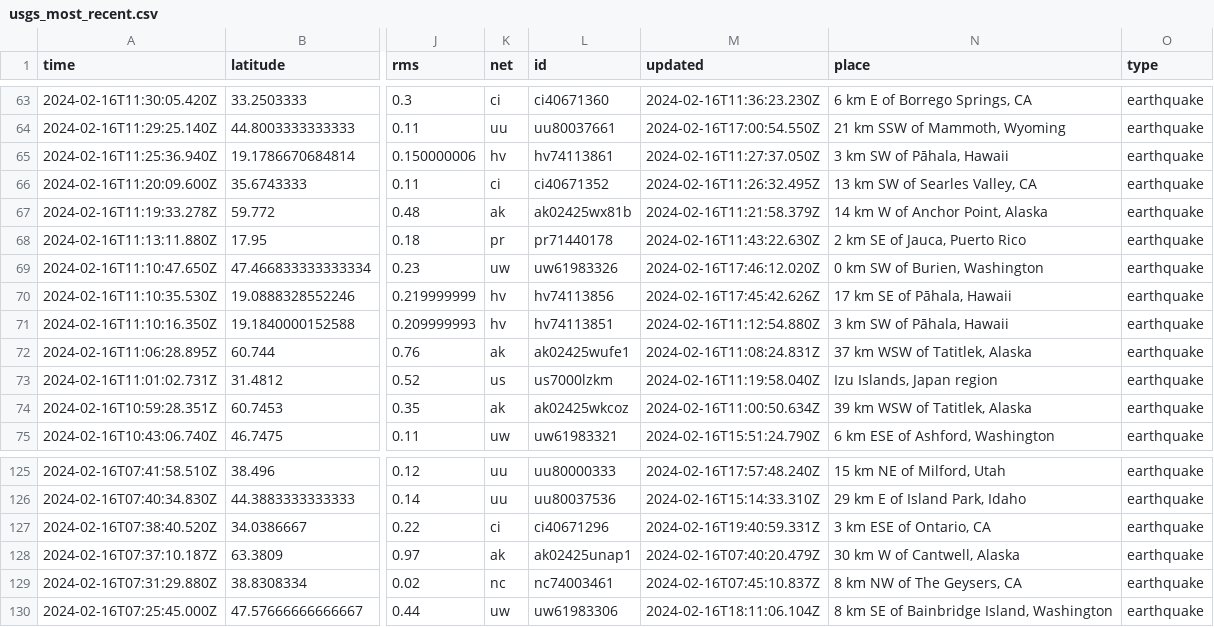
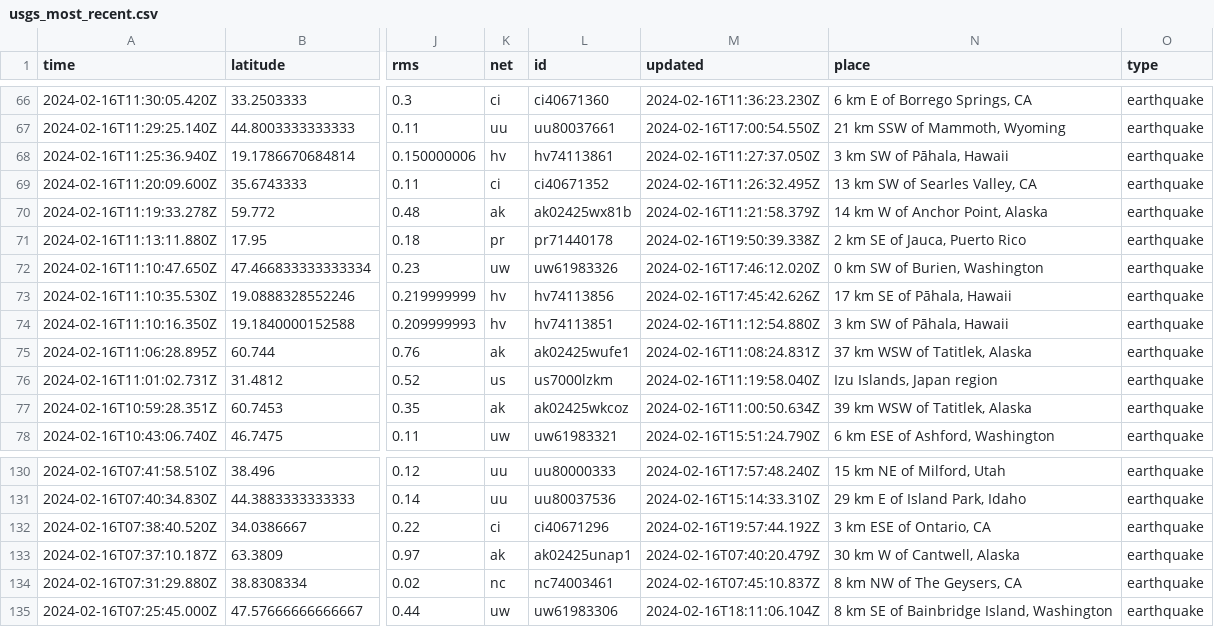
Before and after one commit to n2020h/earthquake-data, a CSV file: usgs_most_recent.csv, drawn as a sheet; only a part is shown, gaps mark what is left out; addresses are those after the commit; the diff covers the shown part only; the diff names each change by its address in the sheet, - before the commit and + after, or states it on an @@ line.

```diff
--- a/usgs_most_recent.csv
+++ b/usgs_most_recent.csv
-M71 (updated): 2024-02-16T11:43:22.630Z
+M71 (updated): 2024-02-16T19:50:39.338Z
-M132 (updated): 2024-02-16T19:40:59.331Z
+M132 (updated): 2024-02-16T19:57:44.192Z
```
Also changed, not shown: 5 added rows, 3 removed rows and 2 edited cells elsewhere in this file.
